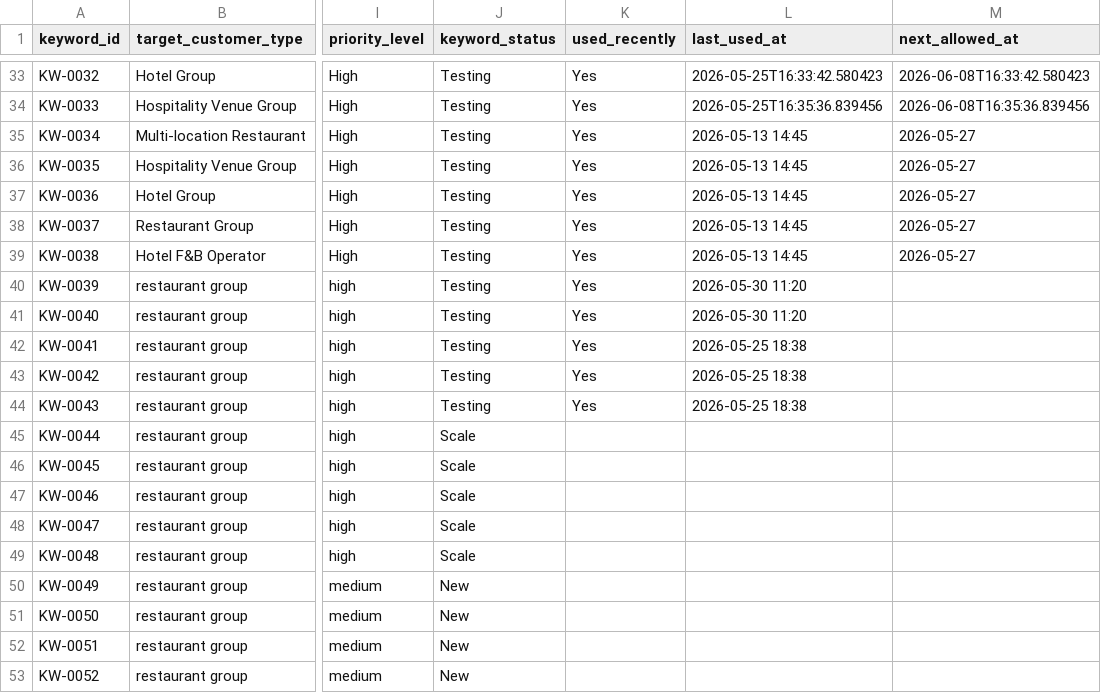
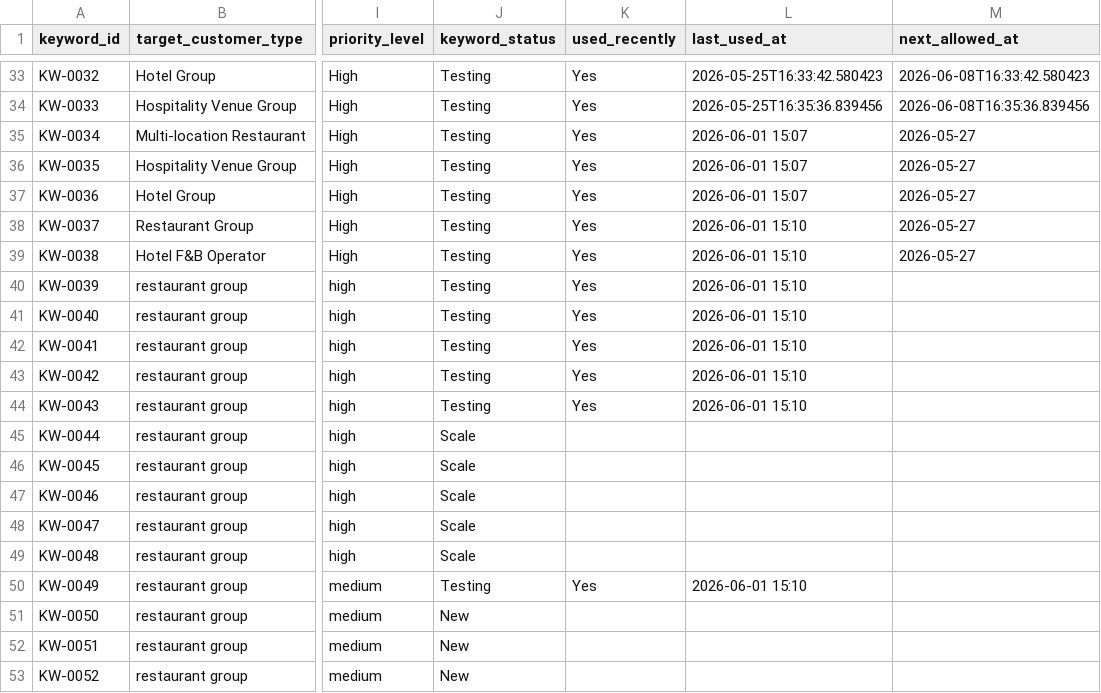
Before and after one commit to a331468564/cloak-youhua, a CSV file: data/search_keywords.csv, drawn as a sheet; only a part is shown, gaps mark what is left out; the diff names each change by its address in the sheet, - before the commit and + after, or states it on an @@ line.

```diff
--- a/data/search_keywords.csv
+++ b/data/search_keywords.csv
-L35:L37 (last_used_at): 2026-05-13 14:45
+L35:L37 (last_used_at): 2026-06-01 15:07
-L38:L39 (last_used_at): 2026-05-13 14:45
+L38:L39 (last_used_at): 2026-06-01 15:10
-L40:L41 (last_used_at): 2026-05-30 11:20
+L40:L41 (last_used_at): 2026-06-01 15:10
-L42:L44 (last_used_at): 2026-05-25 18:38
+L42:L44 (last_used_at): 2026-06-01 15:10
-J50 (keyword_status): New
+J50 (keyword_status): Testing
-K50 (used_recently): (empty)
+K50 (used_recently): Yes
-L50 (last_used_at): (empty)
+L50 (last_used_at): 2026-06-01 15:10
```
Also changed, not shown: 2 other files.
